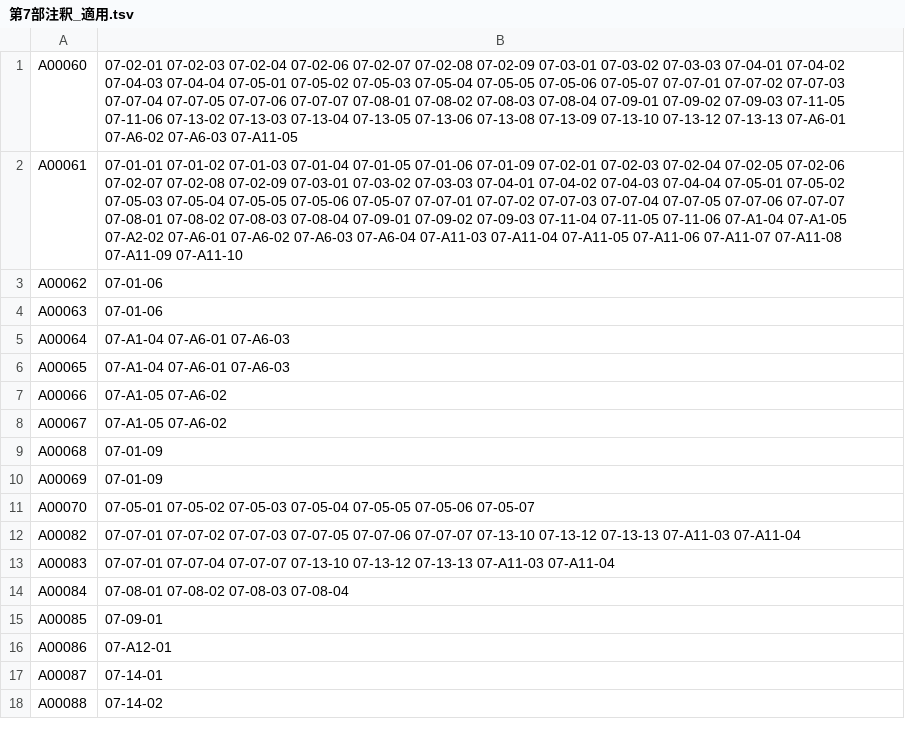
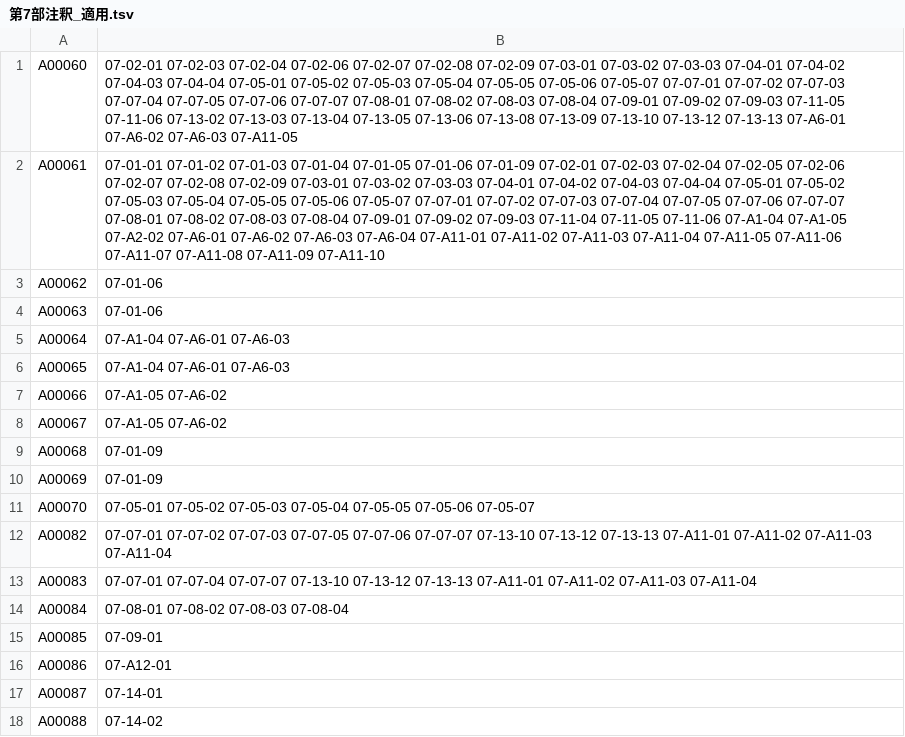
Before and after one commit to robo100-jp/w-qet, a TSV file: docs/規格データ/第7部注釈_適用.tsv, drawn as a sheet; only a part is shown.

```diff
--- a/docs/規格データ/第7部注釈_適用.tsv
+++ b/docs/規格データ/第7部注釈_適用.tsv
@@ -1,3 +1,3 @@
 A00060	07-02-01 07-02-03 07-02-04 07-02-06 07-02-07 07-02-08 07-02-09 07-03-01 07-03-02 07-03-03 07-04-01 07-04-02 07-04-03 07-04-04 07-05-01 07-05-02 07-05-03 07-05-04 07-05-05 07-05-06 07-05-07 07-07-01 07-07-02 07-07-03 07-07-04 07-07-05 07-07-06 07-07-07 07-08-01 07-08-02 07-08-03 07-08-04 07-09-01 07-09-02 07-09-03 07-11-05 07-11-06 07-13-02 07-13-03 07-13-04 07-13-05 07-13-06 07-13-08 07-13-09 07-13-10 07-13-12 07-13-13 07-A6-01 07-A6-02 07-A6-03 07-A11-05
-A00061	07-01-01 07-01-02 07-01-03 07-01-04 07-01-05 07-01-06 07-01-09 07-02-01 07-02-03 07-02-04 07-02-05 07-02-06 07-02-07 07-02-08 07-02-09 07-03-01 07-03-02 07-03-03 07-04-01 07-04-02 07-04-03 07-04-04 07-05-01 07-05-02 07-05-03 07-05-04 07-05-05 07-05-06 07-05-07 07-07-01 07-07-02 07-07-03 07-07-04 07-07-05 07-07-06 07-07-07 07-08-01 07-08-02 07-08-03 07-08-04 07-09-01 07-09-02 07-09-03 07-11-04 07-11-05 07-11-06 07-A1-04 07-A1-05 07-A2-02 07-A6-01 07-A6-02 07-A6-03 07-A6-04 07-A11-03 07-A11-04 07-A11-05 07-A11-06 07-A11-07 07-A11-08 07-A11-09 07-A11-10
+A00061	07-01-01 07-01-02 07-01-03 07-01-04 07-01-05 07-01-06 07-01-09 07-02-01 07-02-03 07-02-04 07-02-05 07-02-06 07-02-07 07-02-08 07-02-09 07-03-01 07-03-02 07-03-03 07-04-01 07-04-02 07-04-03 07-04-04 07-05-01 07-05-02 07-05-03 07-05-04 07-05-05 07-05-06 07-05-07 07-07-01 07-07-02 07-07-03 07-07-04 07-07-05 07-07-06 07-07-07 07-08-01 07-08-02 07-08-03 07-08-04 07-09-01 07-09-02 07-09-03 07-11-04 07-11-05 07-11-06 07-A1-04 07-A1-05 07-A2-02 07-A6-01 07-A6-02 07-A6-03 07-A6-04 07-A11-01 07-A11-02 07-A11-03 07-A11-04 07-A11-05 07-A11-06 07-A11-07 07-A11-08 07-A11-09 07-A11-10
 A00062	07-01-06
@@ -11,4 +11,4 @@ A00069	07-01-09
 A00070	07-05-01 07-05-02 07-05-03 07-05-04 07-05-05 07-05-06 07-05-07
-A00082	07-07-01 07-07-02 07-07-03 07-07-05 07-07-06 07-07-07 07-13-10 07-13-12 07-13-13 07-A11-03 07-A11-04
-A00083	07-07-01 07-07-04 07-07-07 07-13-10 07-13-12 07-13-13 07-A11-03 07-A11-04
+A00082	07-07-01 07-07-02 07-07-03 07-07-05 07-07-06 07-07-07 07-13-10 07-13-12 07-13-13 07-A11-01 07-A11-02 07-A11-03 07-A11-04
+A00083	07-07-01 07-07-04 07-07-07 07-13-10 07-13-12 07-13-13 07-A11-01 07-A11-02 07-A11-03 07-A11-04
 A00084	07-08-01 07-08-02 07-08-03 07-08-04
```
Also changed, not shown: 26 other files.
